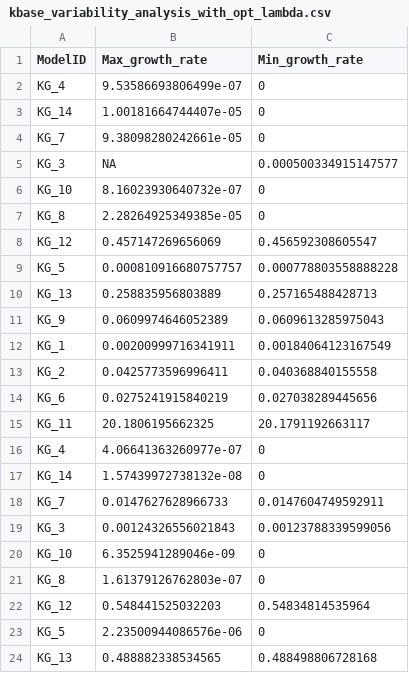
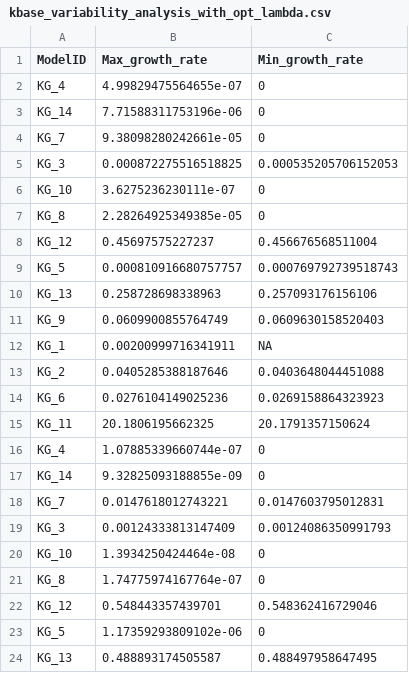
Before and after one commit to YunliEricHsieh/IMIC, a CSV file: table/variability_analysis/kbase_variability_analysis_with_opt_lambda.csv, drawn as a sheet; only a part is shown; the diff covers the shown part only.

```diff
--- a/table/variability_analysis/kbase_variability_analysis_with_opt_lambda.csv
+++ b/table/variability_analysis/kbase_variability_analysis_with_opt_lambda.csv
@@ -1,24 +1,24 @@
 ModelID,Max_growth_rate,Min_growth_rate
-KG_4,9.53586693806499e-07,0
-KG_14,1.00181664744407e-05,0
+KG_4,4.99829475564655e-07,0
+KG_14,7.71588311753196e-06,0
 KG_7,9.38098280242661e-05,0
-KG_3,NA,0.000500334915147577
-KG_10,8.16023930640732e-07,0
+KG_3,0.000872275516518825,0.000535205706152053
+KG_10,3.6275236230111e-07,0
 KG_8,2.28264925349385e-05,0
-KG_12,0.457147269656069,0.456592308605547
-KG_5,0.000810916680757757,0.000778803558888228
-KG_13,0.258835956803889,0.257165488428713
-KG_9,0.0609974646052389,0.0609613285975043
-KG_1,0.00200999716341911,0.00184064123167549
-KG_2,0.0425773596996411,0.040368840155558
-KG_6,0.0275241915840219,0.027038289445656
-KG_11,20.1806195662325,20.1791192663117
-KG_4,4.06641363260977e-07,0
-KG_14,1.57439972738132e-08,0
-KG_7,0.0147627628966733,0.0147604749592911
-KG_3,0.00124326556021843,0.00123788339599056
-KG_10,6.3525941289046e-09,0
-KG_8,1.61379126762803e-07,0
-KG_12,0.548441525032203,0.54834814535964
-KG_5,2.23500944086576e-06,0
-KG_13,0.488882338534565,0.488498806728168
+KG_12,0.45697575227237,0.456676568511004
+KG_5,0.000810916680757757,0.000769792739518743
+KG_13,0.258728698338963,0.257093176156106
+KG_9,0.0609900855764749,0.0609630158520403
+KG_1,0.00200999716341911,NA
+KG_2,0.0405285388187646,0.0403648044451088
+KG_6,0.0276104149025236,0.0269158864323923
+KG_11,20.1806195662325,20.1791357150624
+KG_4,1.07885339660744e-07,0
+KG_14,9.32825093188855e-09,0
+KG_7,0.0147618012743221,0.0147603795012831
+KG_3,0.00124333813147409,0.00124086350991793
+KG_10,1.3934250424464e-08,0
+KG_8,1.74775974167764e-07,0
+KG_12,0.548443357439701,0.548362416729046
+KG_5,1.17359293809102e-06,0
+KG_13,0.488893174505587,0.488497958647495
```
Also changed, not shown: 73 edited cells elsewhere in this file, table/variability_analysis/carveme_variability_analysis_with_opt_lambda.csv, table/variability_analysis/consensus_variability_analysis_with_opt_lambda.csv, 1 other file.
